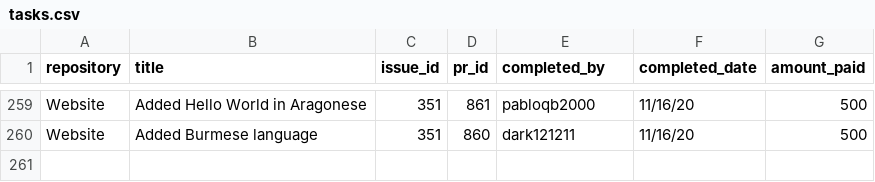
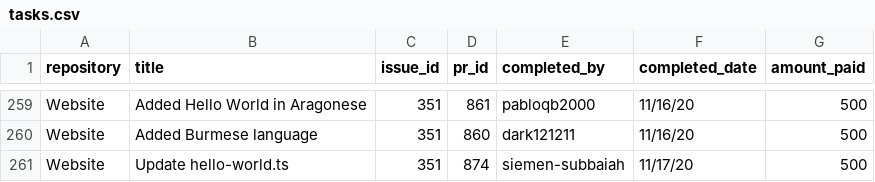
Before and after one commit to buckyroberts/Payment-Processor, a CSV file: csvs/tasks.csv, drawn as a sheet; only a part is shown, gaps mark what is left out; the diff names each change by its address in the sheet, - before the commit and + after, or states it on an @@ line.

Commit message:
Update tasks.csv

```diff
--- a/csvs/tasks.csv
+++ b/csvs/tasks.csv
+row 261: Website | Update hello-world.ts | 351 | 874 | siemen-subbaiah | 11/17/20 | 500
```
